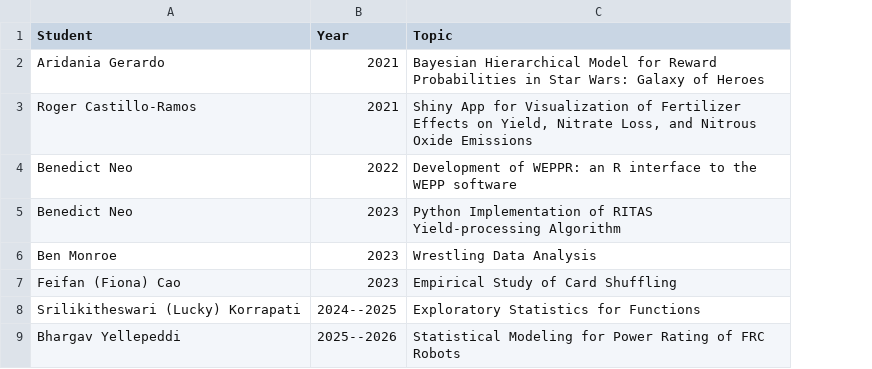
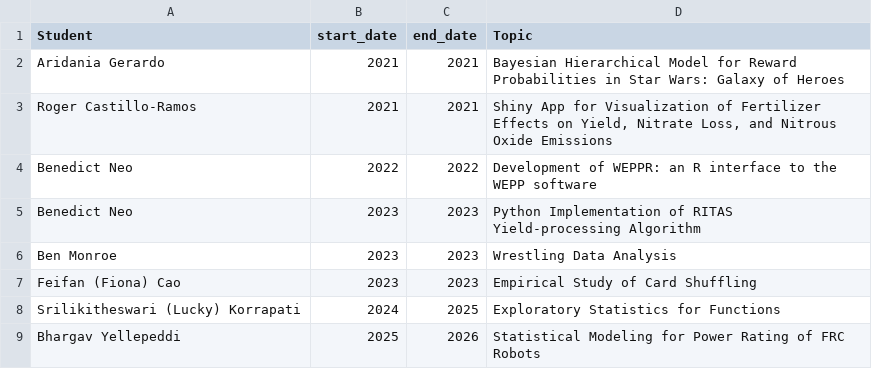
Before and after one commit to jarad/cv, a CSV file: data/undergraduate_research.csv, drawn as a sheet; the diff names each change by its address in the sheet, - before the commit and + after, or states it on an @@ line.

```diff
--- a/data/undergraduate_research.csv
+++ b/data/undergraduate_research.csv
+column C (end_date), rows 2-9: 2021 | 2021 | 2022 | 2023 | 2023 | 2023 | 2025 | 2026
-B1: Year
+B1: start_date
-B8 (start_date): 2024--2025
+B8 (start_date): 2024
-B9 (start_date): 2025--2026
+B9 (start_date): 2025
```
Also changed, not shown: 1 other file.
